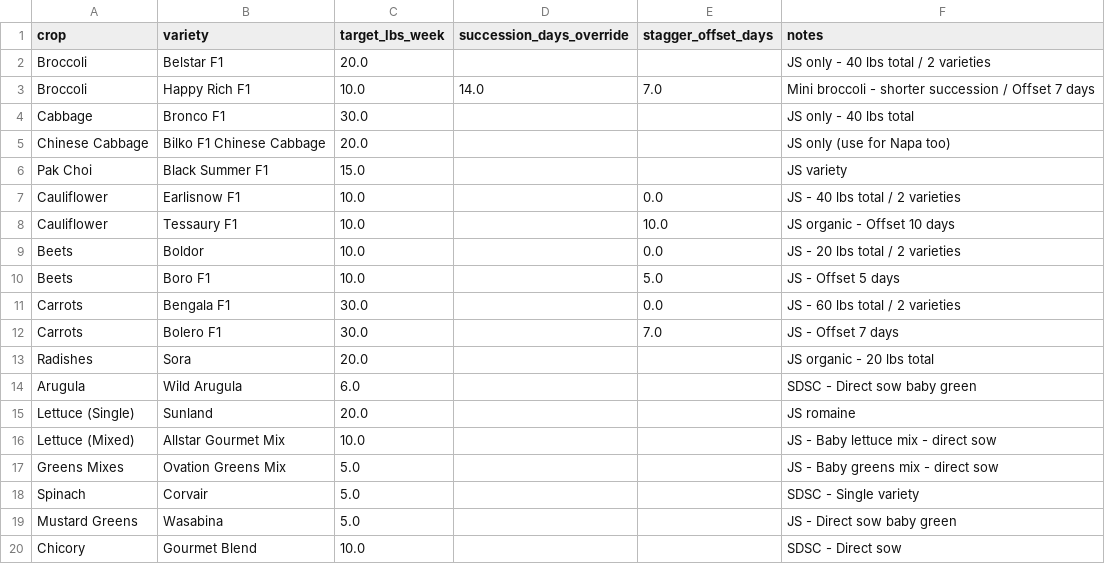
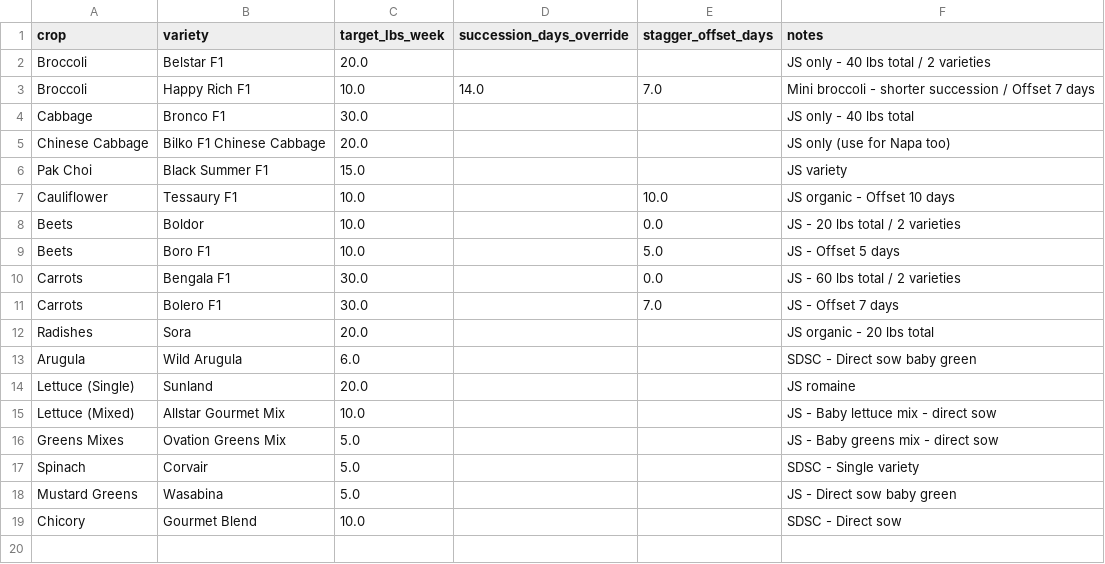
Before and after one commit to aaronksolomon/happy-farm, a CSV file: data/schedules/succession-plan-config.csv, drawn as a sheet; the diff names each change by its address in the sheet, - before the commit and + after, or states it on an @@ line.

```diff
--- a/data/schedules/succession-plan-config.csv
+++ b/data/schedules/succession-plan-config.csv
-row 7: Cauliflower | Earlisnow F1 | 10.0 |  | 0.0 | JS - 40 lbs total / 2 varieties
```
Also changed, not shown: data/plants/vegetable-data.csv.
